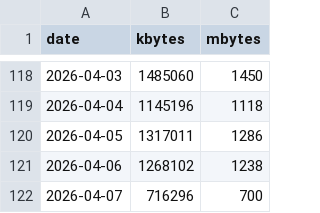
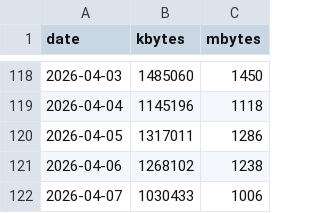
Before and after one commit to lunamoth/blog-traffic-monitor, a CSV file: traffic_data.csv, drawn as a sheet; only a part is shown, gaps mark what is left out.

```diff
--- a/traffic_data.csv
+++ b/traffic_data.csv
@@ -121,2 +121,2 @@ date,kbytes,mbytes
 2026-04-06,1268102,1238
-2026-04-07,716296,700
+2026-04-07,1030433,1006
```
Also changed, not shown: 1 other file.
